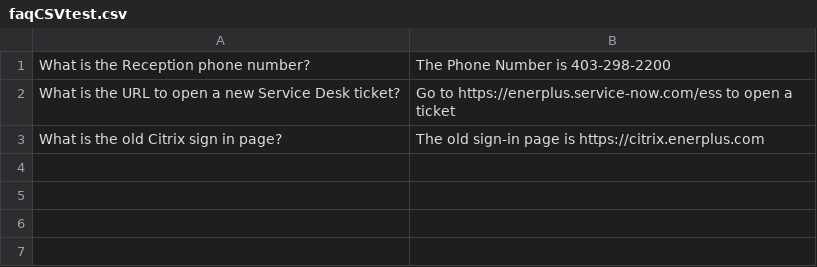
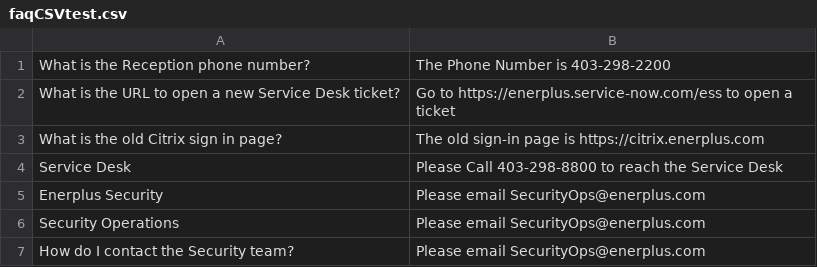
Before and after one commit to scottdmarshall/TeamsPVA, a CSV file: faqCSVtest.csv, drawn as a sheet; the diff names each change by its address in the sheet, - before the commit and + after, or states it on an @@ line.

Commit message:
Update faqCSVtest.csv
Added a few security test items

```diff
--- a/faqCSVtest.csv
+++ b/faqCSVtest.csv
+row 4: Service Desk | Please Call 403-298-8800 to reach the Service Desk
+row 5: Enerplus Security | Please email SecurityOps@enerplus.com
+row 6: Security Operations | Please email SecurityOps@enerplus.com
+row 7: How do I contact the Security team? | Please email SecurityOps@enerplus.com
```
